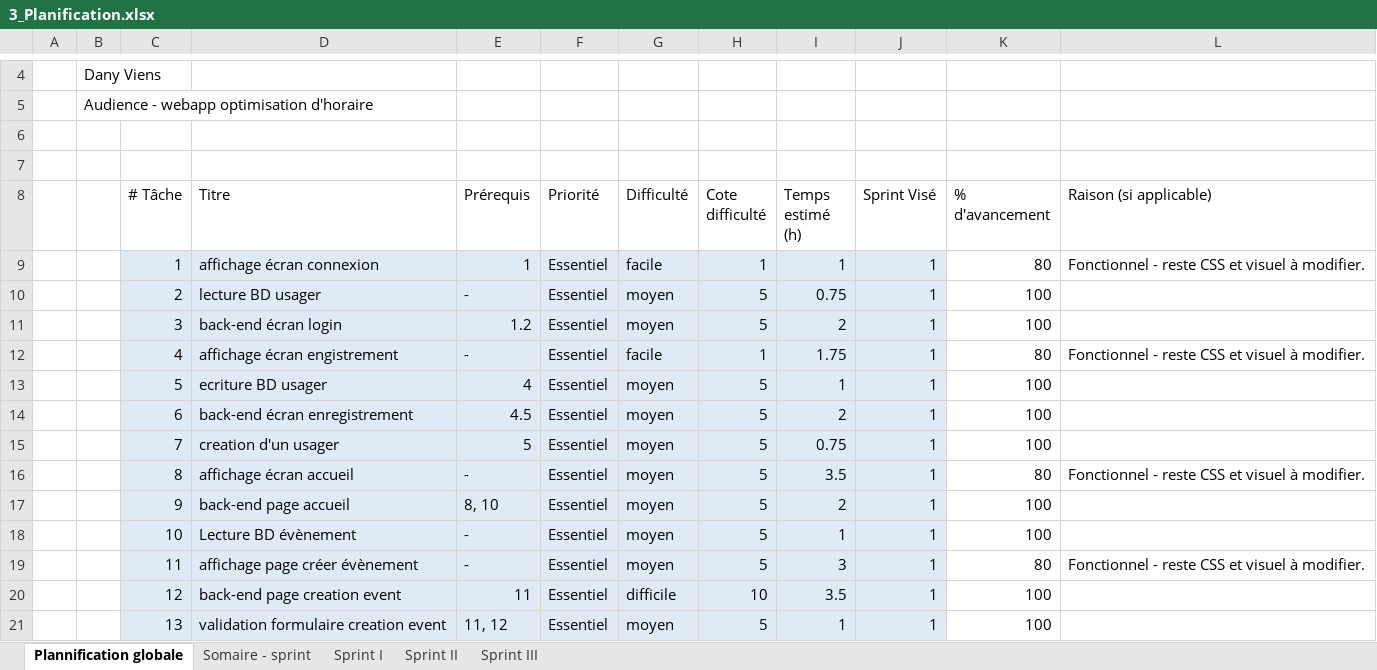
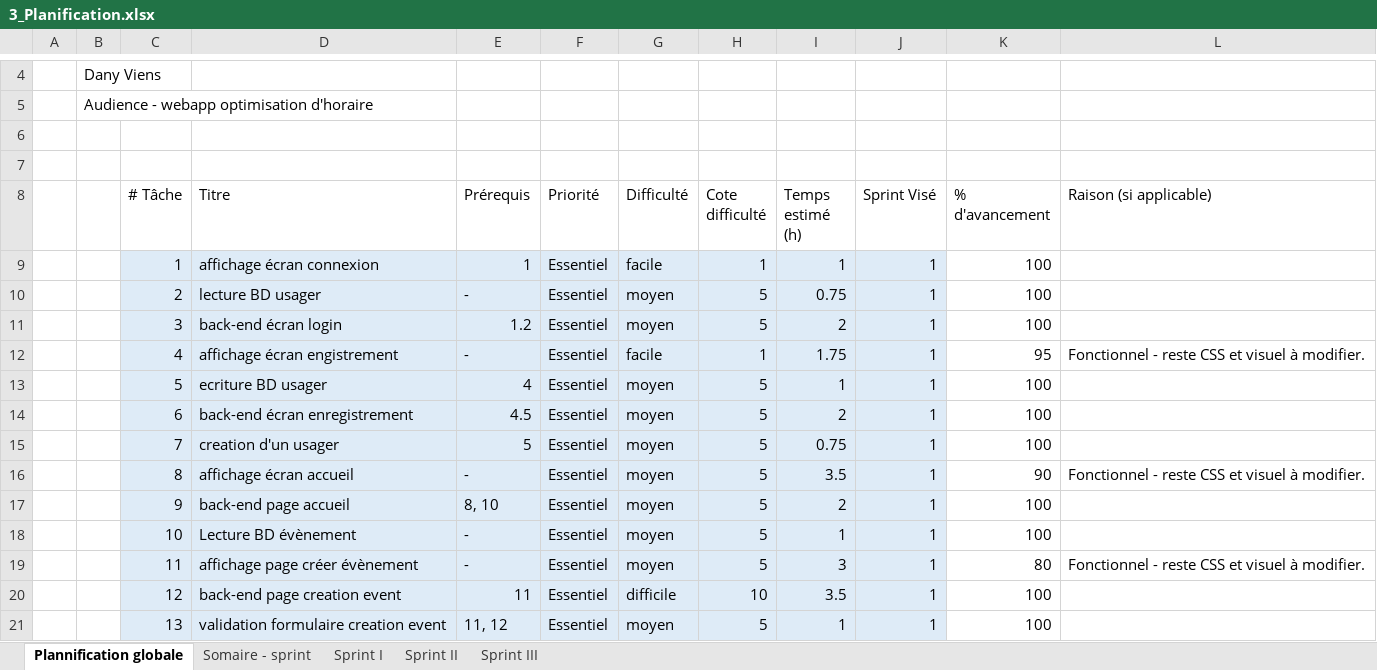
Before and after one commit to DanyVns/C61-ProjetSynthese, an Excel workbook: C61/Phase 2/3_Planification.xlsx, sheet Plannification globale, drawn as a sheet; only a part is shown, gaps mark what is left out; values as stored, in another font and other column widths than the file's, no borders; the diff names each change by its address in the sheet, - before the commit and + after, or states it on an @@ line.

Commit message:
Remise Phase 2

```diff
--- a/C61/Phase 2/3_Planification.xlsx (sheet Plannification globale)
+++ b/C61/Phase 2/3_Planification.xlsx (sheet Plannification globale)
-K9 (% d'avancement): 80
+K9 (% d'avancement): 100
-L9 (Raison (si applicable)): Fonctionnel - reste CSS et visuel à modifier.
+L9 (Raison (si applicable)): (empty)
-K12 (% d'avancement): 80
+K12 (% d'avancement): 95
-K16 (% d'avancement): 80
+K16 (% d'avancement): 90
```
Also changed, not shown: 1 other file.
